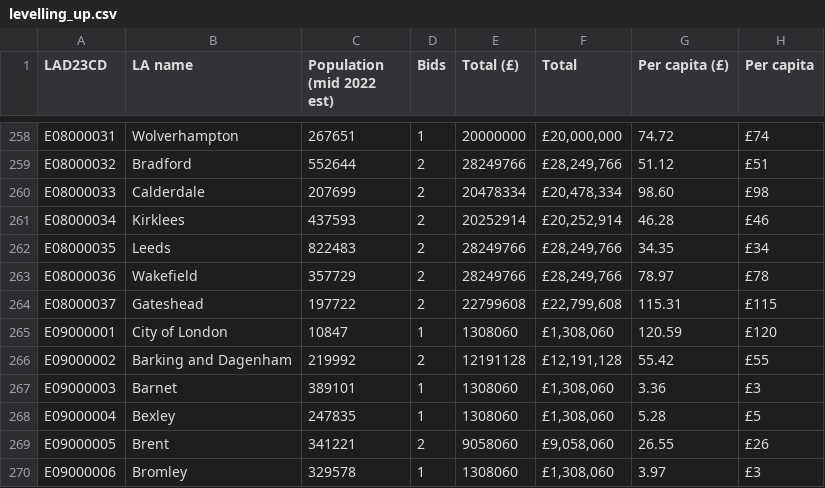
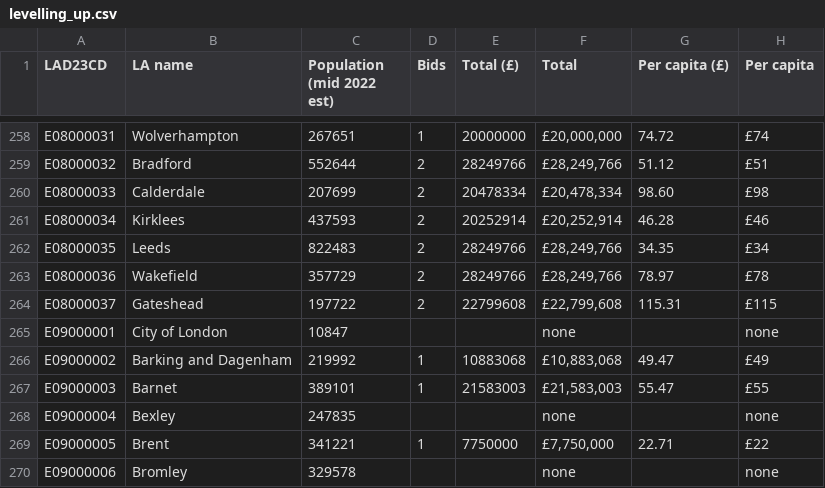
Before and after one commit to open-innovations/true-north, a CSV file: src/themes/purpose-social-impact/levelling-up/_data/levelling_up.csv, drawn as a sheet; only a part is shown, gaps mark what is left out; the diff covers the shown part only.

```diff
--- a/src/themes/purpose-social-impact/levelling-up/_data/levelling_up.csv
+++ b/src/themes/purpose-social-impact/levelling-up/_data/levelling_up.csv
@@ -264,7 +264,7 @@ E08000036,"Wakefield",357729,2,28249766,"£28,249,766",78.97,"£78"
 E08000037,"Gateshead",197722,2,22799608,"£22,799,608",115.31,"£115"
-E09000001,"City of London",10847,1,1308060,"£1,308,060",120.59,"£120"
-E09000002,"Barking and Dagenham",219992,2,12191128,"£12,191,128",55.42,"£55"
-E09000003,"Barnet",389101,1,1308060,"£1,308,060",3.36,"£3"
-E09000004,"Bexley",247835,1,1308060,"£1,308,060",5.28,"£5"
-E09000005,"Brent",341221,2,9058060,"£9,058,060",26.55,"£26"
-E09000006,"Bromley",329578,1,1308060,"£1,308,060",3.97,"£3"
+E09000001,"City of London",10847,,,none,,none
+E09000002,"Barking and Dagenham",219992,1,10883068,"£10,883,068",49.47,"£49"
+E09000003,"Barnet",389101,1,21583003,"£21,583,003",55.47,"£55"
+E09000004,"Bexley",247835,,,none,,none
+E09000005,"Brent",341221,1,7750000,"£7,750,000",22.71,"£22"
+E09000006,"Bromley",329578,,,none,,none
```
Also changed, not shown: 134 edited cells elsewhere in this file, working/levelling-up/levelling-up-fund-round-2.csv, 1 other file.
